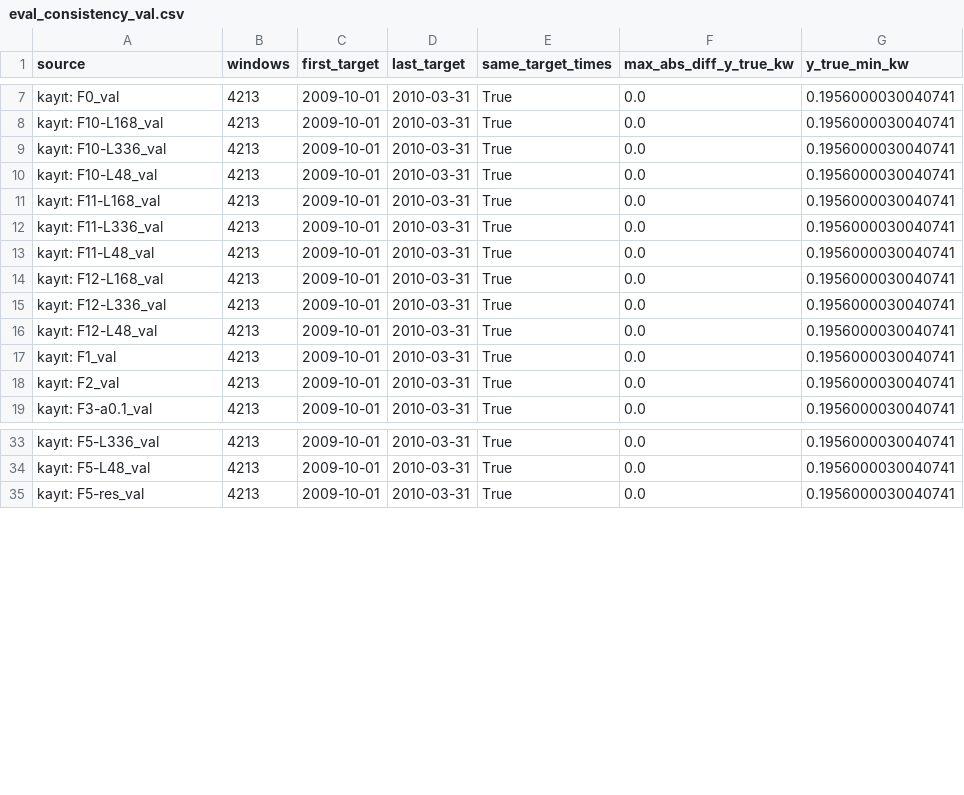
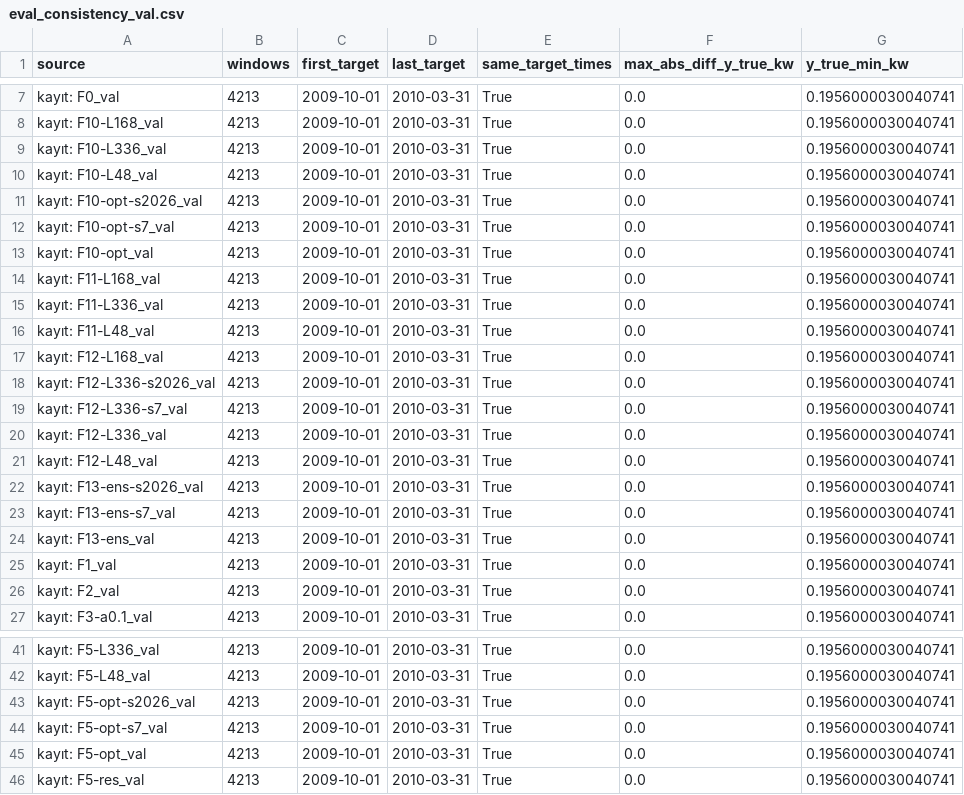
Before and after one commit to sseydaltin/Enerji-Tuketiminde-Anomali-Tespiti-ve-Kisa-Vadeli-Talep-Tahmini, a CSV file: results/tables/eval_consistency_val.csv, drawn as a sheet; only a part is shown, gaps mark what is left out; the diff names each change by its address in the sheet, - before the commit and + after, or states it on an @@ line.

```diff
--- a/results/tables/eval_consistency_val.csv
+++ b/results/tables/eval_consistency_val.csv
+row 11: kayıt: F10-opt-s2026_val | 4213 | 2009-10-01 | 2010-03-31 | True | 0.0 | 0.1956000030040741
+row 12: kayıt: F10-opt-s7_val | 4213 | 2009-10-01 | 2010-03-31 | True | 0.0 | 0.1956000030040741
+row 13: kayıt: F10-opt_val | 4213 | 2009-10-01 | 2010-03-31 | True | 0.0 | 0.1956000030040741
+row 18: kayıt: F12-L336-s2026_val | 4213 | 2009-10-01 | 2010-03-31 | True | 0.0 | 0.1956000030040741
+row 19: kayıt: F12-L336-s7_val | 4213 | 2009-10-01 | 2010-03-31 | True | 0.0 | 0.1956000030040741
+row 22: kayıt: F13-ens-s2026_val | 4213 | 2009-10-01 | 2010-03-31 | True | 0.0 | 0.1956000030040741
+row 23: kayıt: F13-ens-s7_val | 4213 | 2009-10-01 | 2010-03-31 | True | 0.0 | 0.1956000030040741
+row 24: kayıt: F13-ens_val | 4213 | 2009-10-01 | 2010-03-31 | True | 0.0 | 0.1956000030040741
+row 43: kayıt: F5-opt-s2026_val | 4213 | 2009-10-01 | 2010-03-31 | True | 0.0 | 0.1956000030040741
+row 44: kayıt: F5-opt-s7_val | 4213 | 2009-10-01 | 2010-03-31 | True | 0.0 | 0.1956000030040741
+row 45: kayıt: F5-opt_val | 4213 | 2009-10-01 | 2010-03-31 | True | 0.0 | 0.1956000030040741
```
Also changed, not shown: results/experiments.csv, results/tables/forecast_val_results.csv, 15 other files.
